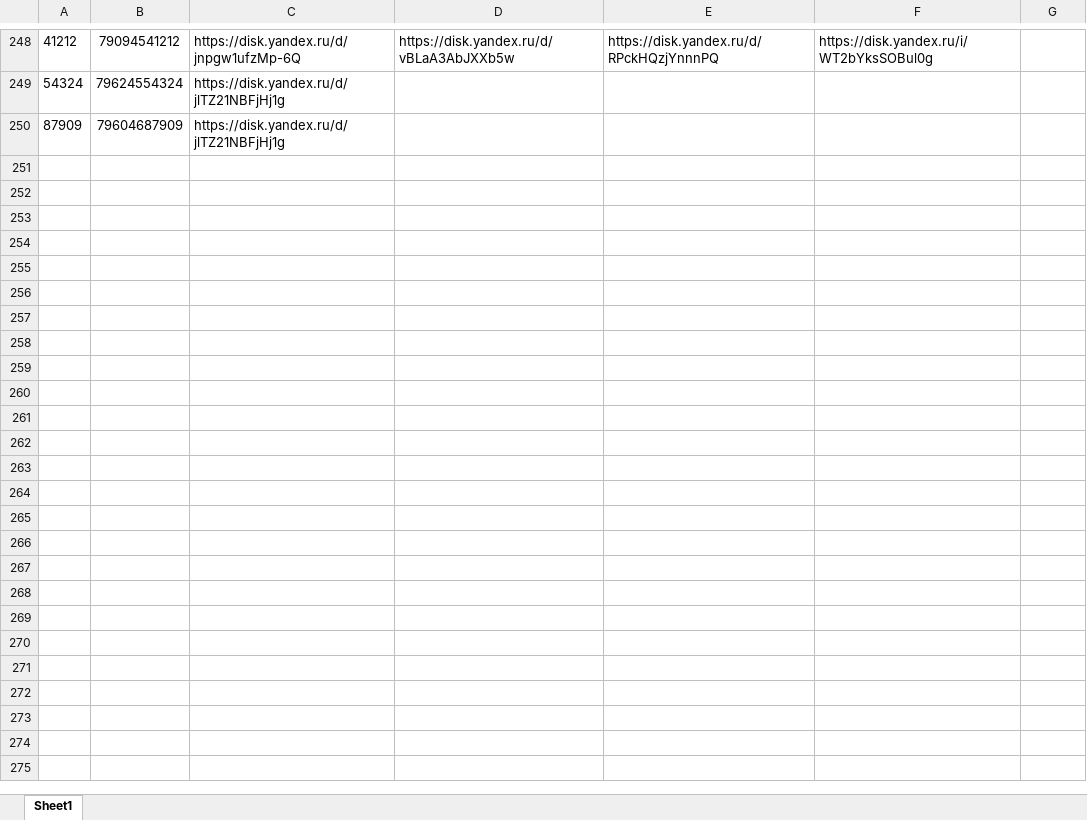
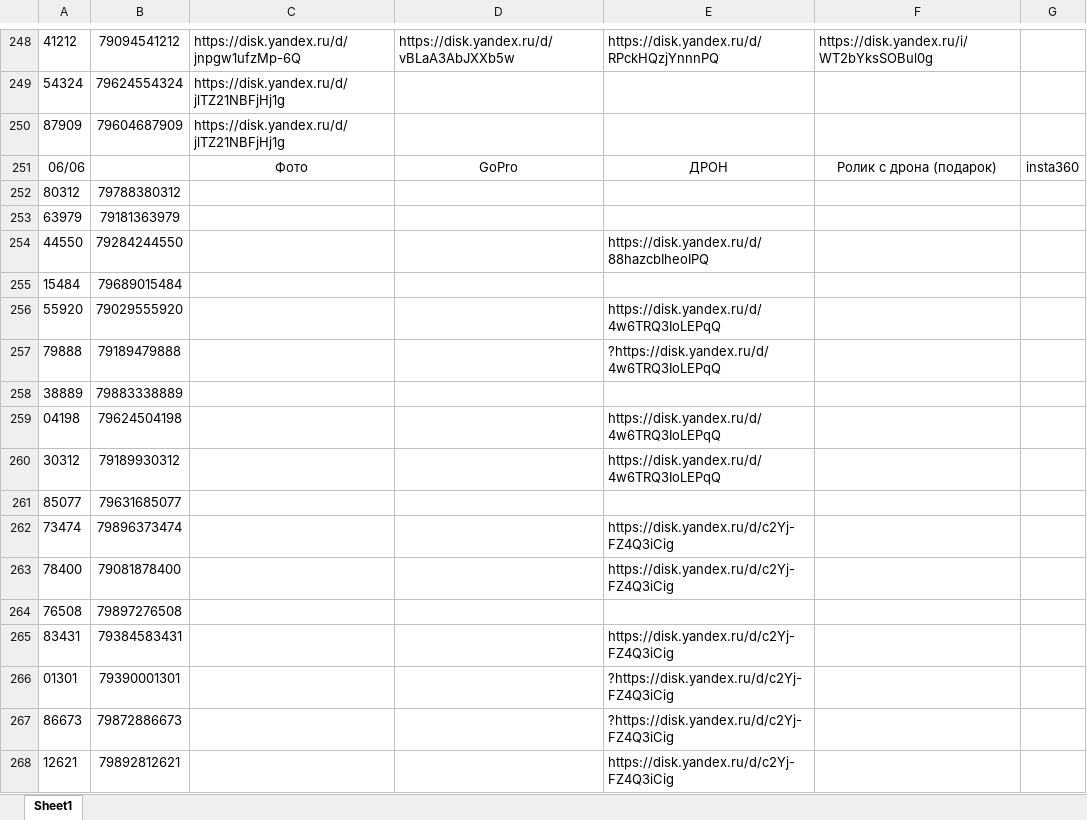
Before and after one commit to janasasha07-collab/photo, an Excel workbook: ФОТО дрон яндекс ссылки.xlsx, sheet Sheet1, drawn as a sheet; only a part is shown, gaps mark what is left out; values as stored, in another font and other column widths than the file's, no borders; the diff names each change by its address in the sheet, - before the commit and + after, or states it on an @@ line.

Commit message:
Add files via upload

```diff
--- a/ФОТО дрон яндекс ссылки.xlsx (sheet Sheet1)
+++ b/ФОТО дрон яндекс ссылки.xlsx (sheet Sheet1)
+row 251: 06/06 |  | Фото | GoPro | ДРОН | Ролик с дрона (подарок) | insta360
+row 252: 80312 | 79788380312
+row 253: 63979 | 79181363979
+row 254: 44550 | 79284244550 |  |  | https://disk.yandex.ru/d/88hazcbIheoIPQ
+row 255: 15484 | 79689015484
+row 256: 55920 | 79029555920 |  |  | https://disk.yandex.ru/d/4w6TRQ3IoLEPqQ
+row 257: 79888 | 79189479888 |  |  | ?https://disk.yandex.ru/d/4w6TRQ3IoLEPqQ
+row 258: 38889 | 79883338889
+row 259: 04198 | 79624504198 |  |  | https://disk.yandex.ru/d/4w6TRQ3IoLEPqQ
+row 260: 30312 | 79189930312 |  |  | https://disk.yandex.ru/d/4w6TRQ3IoLEPqQ
+row 261: 85077 | 79631685077
+row 262: 73474 | 79896373474 |  |  | https://disk.yandex.ru/d/c2Yj-FZ4Q3iCig
+row 263: 78400 | 79081878400 |  |  | https://disk.yandex.ru/d/c2Yj-FZ4Q3iCig
+row 264: 76508 | 79897276508
+row 265: 83431 | 79384583431 |  |  | https://disk.yandex.ru/d/c2Yj-FZ4Q3iCig
+row 266: 01301 | 79390001301 |  |  | ?https://disk.yandex.ru/d/c2Yj-FZ4Q3iCig
+row 267: 86673 | 79872886673 |  |  | ?https://disk.yandex.ru/d/c2Yj-FZ4Q3iCig
+row 268: 12621 | 79892812621 |  |  | https://disk.yandex.ru/d/c2Yj-FZ4Q3iCig
```
